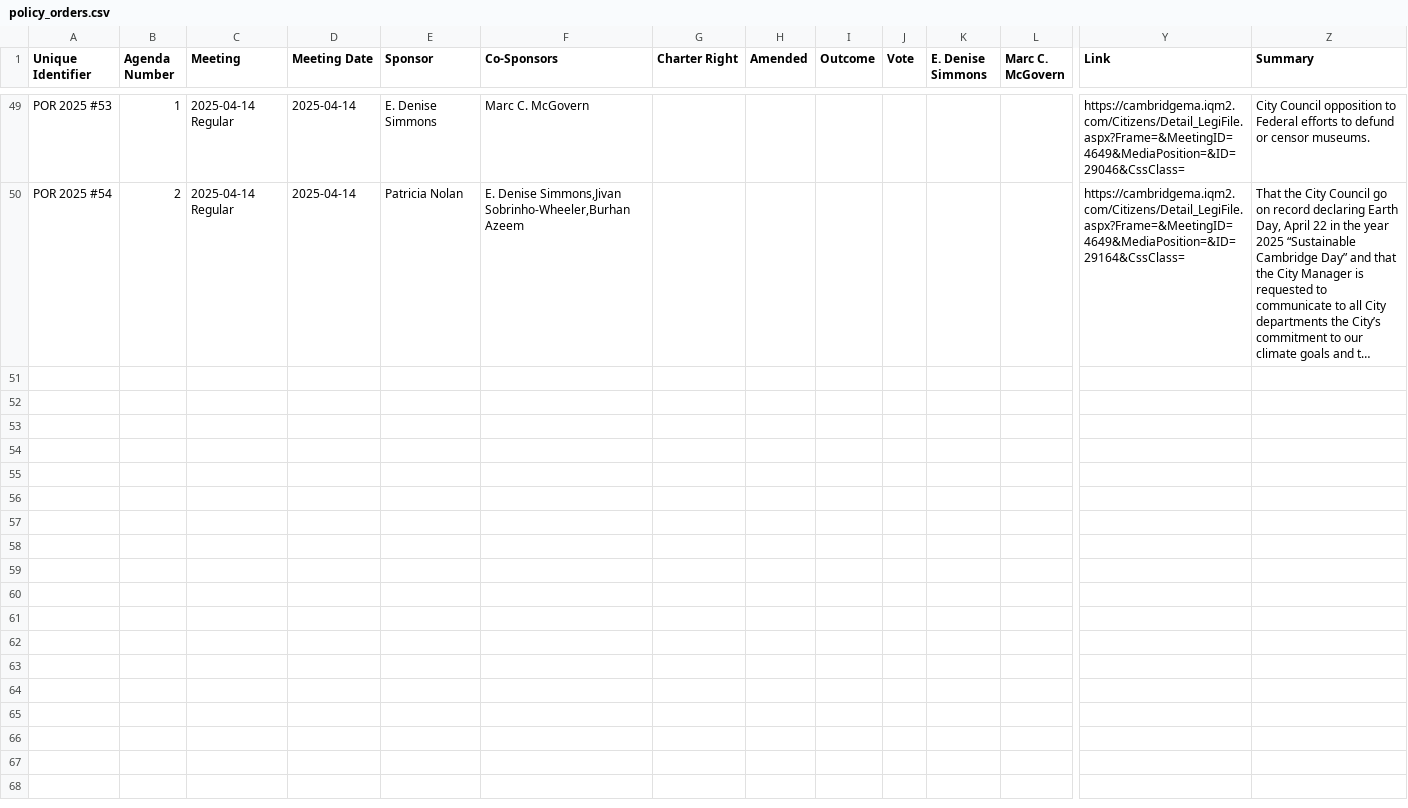
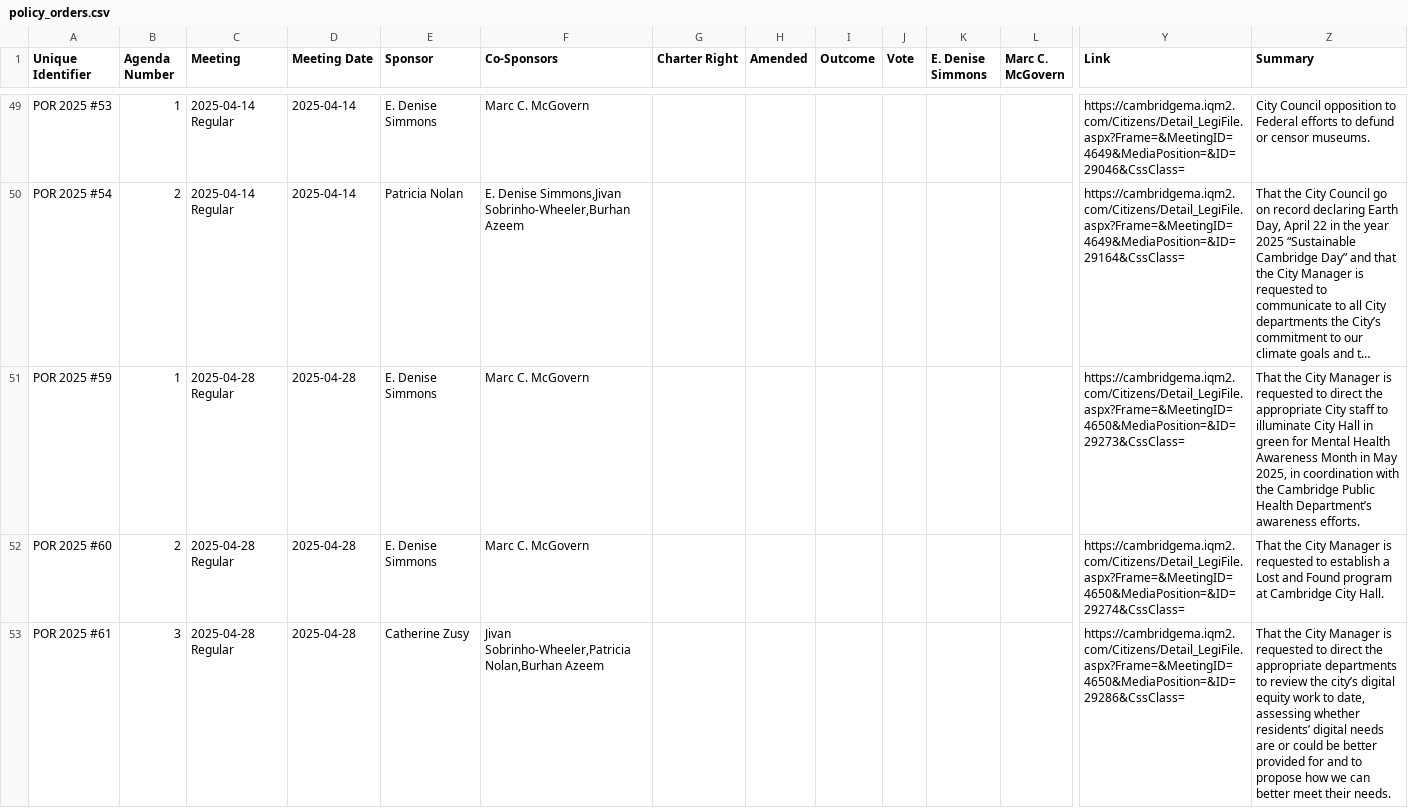
Before and after one commit to cjfman/Cambridge-Review, a CSV file: meeting_data/processed/2025/policy_orders.csv, drawn as a sheet; only a part is shown, gaps mark what is left out; long unchanged cells end in …; rows hold the shown columns only; the diff covers the shown part only; the diff names each change by its address in the sheet, - before the commit and + after, or states it on an @@ line.

```diff
--- a/meeting_data/processed/2025/policy_orders.csv
+++ b/meeting_data/processed/2025/policy_orders.csv
+row 51: POR 2025 #59 | 1 | 2025-04-28 Regular | 2025-04-28 | E. Denise Simmons | Marc C. McGovern |  |  |  |  |  |  | https://cambridgema.iqm2.com/Citizens/Detail_LegiFile.aspx?Frame=&MeetingID=4650&MediaPosition=&ID=29273&CssClass= | That the City Manager is requested to direct the appropriate City staff to illuminate City Hall in green for Mental Health Awareness Month in May 2025, in coordination with the Cambridge Public Health Department’s awareness efforts.
+row 52: POR 2025 #60 | 2 | 2025-04-28 Regular | 2025-04-28 | E. Denise Simmons | Marc C. McGovern |  |  |  |  |  |  | https://cambridgema.iqm2.com/Citizens/Detail_LegiFile.aspx?Frame=&MeetingID=4650&MediaPosition=&ID=29274&CssClass= | That the City Manager is requested to establish a Lost and Found program at Cambridge City Hall.
+row 53: POR 2025 #61 | 3 | 2025-04-28 Regular | 2025-04-28 | Catherine Zusy | Jivan Sobrinho-Wheeler,Patricia Nolan,Burhan Azeem |  |  |  |  |  |  | https://cambridgema.iqm2.com/Citizens/Detail_LegiFile.aspx?Frame=&MeetingID=4650&MediaPosition=&ID=29286&CssClass= | That the City Manager is requested to direct the appropriate departments to review the city’s digital equity work to date, assessing whether residents’ digital needs are or could be better provided for and to propose how we can better meet their needs.
```
Also changed, not shown: 2 added rows elsewhere in this file, meeting_data/processed/2025/applications_and_petitions.csv, meeting_data/processed/2025/resolutions.csv, 3 other files.
